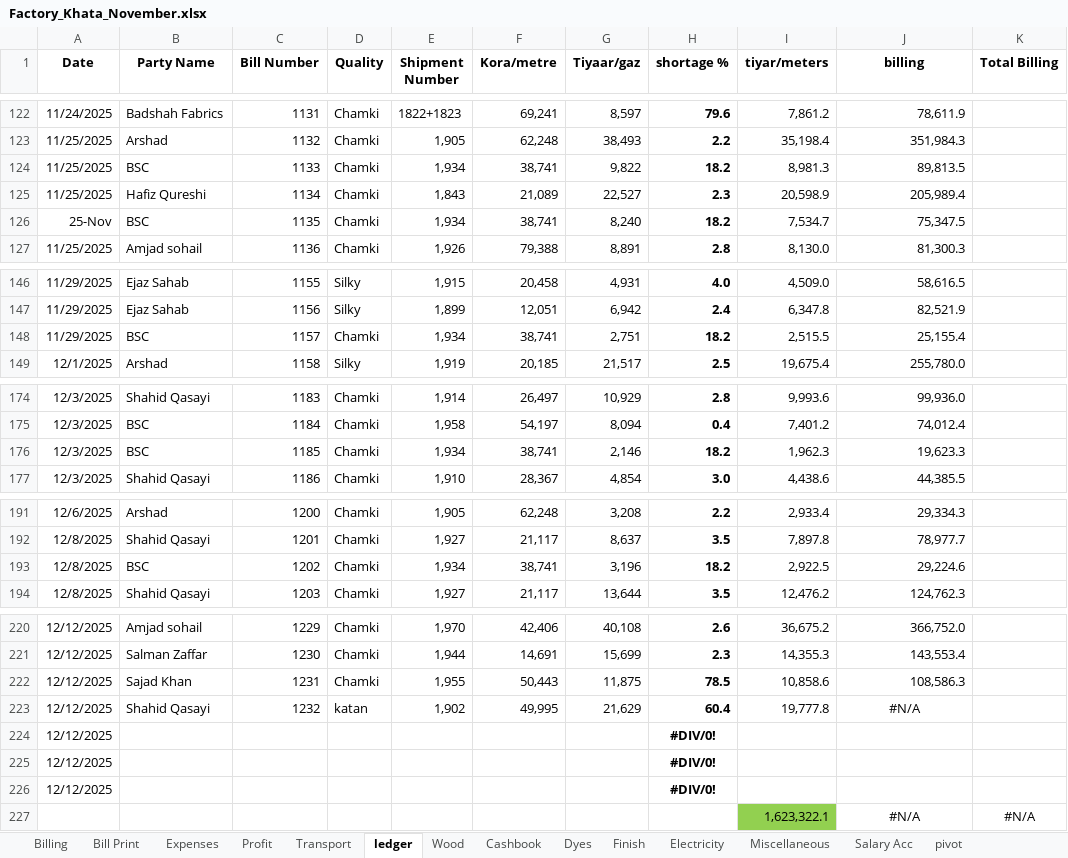
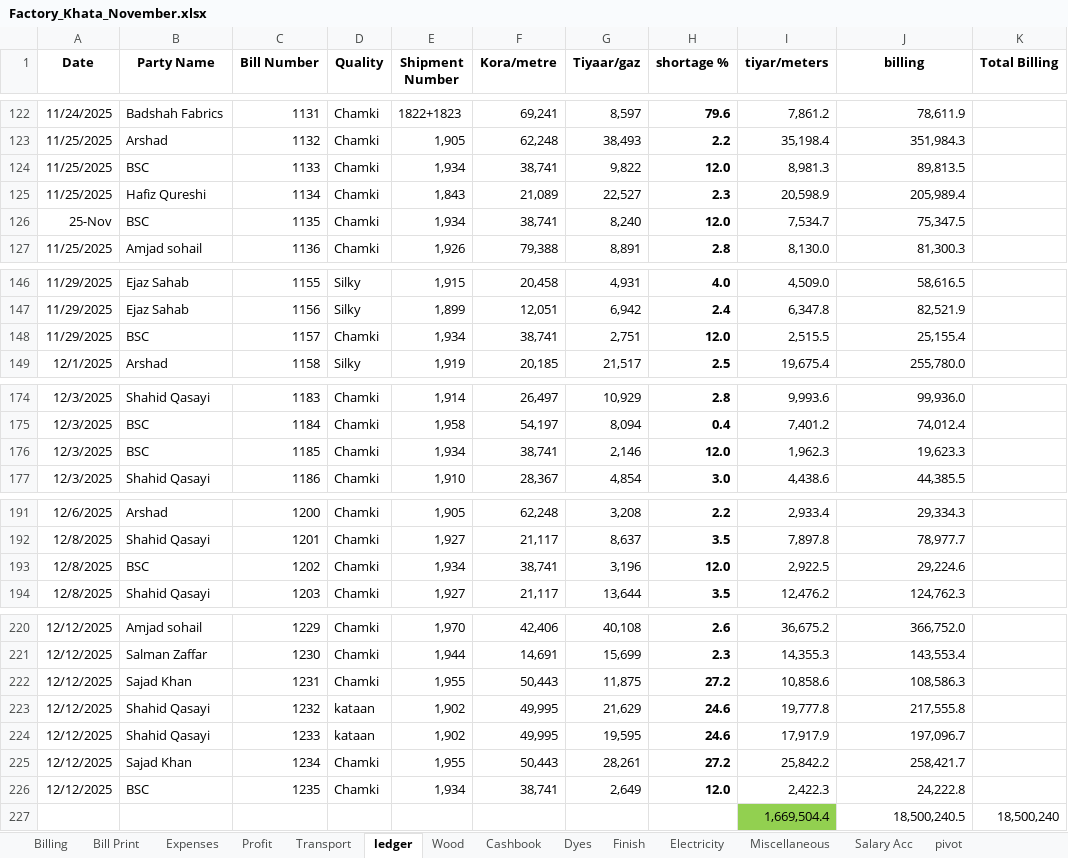
Before and after one commit to omerrazzaq4/AlHamd_Nov, an Excel workbook: Factory_Khata_November.xlsx, sheet ledger, drawn as a sheet; only a part is shown, gaps mark what is left out; values as stored, in another font and other column widths than the file's, no borders; charts and pictures and conditional formats and table styles not drawn; removed rows and columns are numbered as before the commit, all else as after; the diff covers the shown part only; the diff names each change by its address in the sheet, - before the commit and + after, or states it on an @@ line.

```diff
--- a/Factory_Khata_November.xlsx (sheet ledger)
+++ b/Factory_Khata_November.xlsx (sheet ledger)
-H124 (shortage %): 18.2
+H124 (shortage %): 12.0
-H126 (shortage %): 18.2
+H126 (shortage %): 12.0
-H148 (shortage %): 18.2
+H148 (shortage %): 12.0
-H176 (shortage %): 18.2
+H176 (shortage %): 12.0
-H193 (shortage %): 18.2
+H193 (shortage %): 12.0
-H222 (shortage %): 78.5
+H222 (shortage %): 27.2
-D223 (Quality): katan
+D223 (Quality): kataan
-H223 (shortage %): 60.4
+H223 (shortage %): 24.6
-J223 (billing): #N/A
+J223 (billing): 217,555.8
-J223 alignment: center
+J223 alignment: right
-row 224: 12/12/2025 |  |  |  |  |  |  | #DIV/0!
-row 225: 12/12/2025 |  |  |  |  |  |  | #DIV/0!
-row 226: 12/12/2025 |  |  |  |  |  |  | #DIV/0!
-row 227:  |  |  |  |  |  |  |  | 1,623,322.1 | #N/A | #N/A
+row 224: 12/12/2025 | Shahid Qasayi | 1233 | kataan | 1,902 | 49,995 | 19,595 | 24.6 | 17,917.9 | 197,096.7
+row 225: 12/12/2025 | Sajad Khan | 1234 | Chamki | 1,955 | 50,443 | 28,261 | 27.2 | 25,842.2 | 258,421.7
+row 226: 12/12/2025 | BSC | 1235 | Chamki | 1,934 | 38,741 | 2,649 | 12.0 | 2,422.3 | 24,222.8
+row 227:  |  |  |  |  |  |  |  | 1,669,504.4 | 18,500,240.5 | 18,500,240
```
Also changed, not shown: 1 edited cell elsewhere in this sheet, sheet Cashbook, sheet Billing, sheet pivot, sheet Dyes, sheet Profit, sheet Balance, 3 more sheets, formulas that keep their value, charts or pictures.
